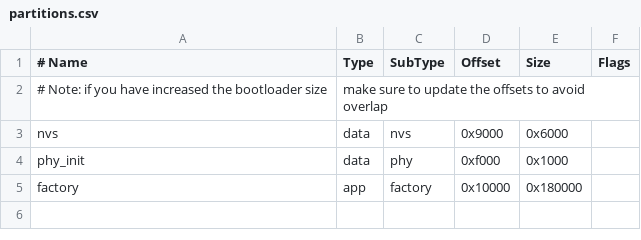
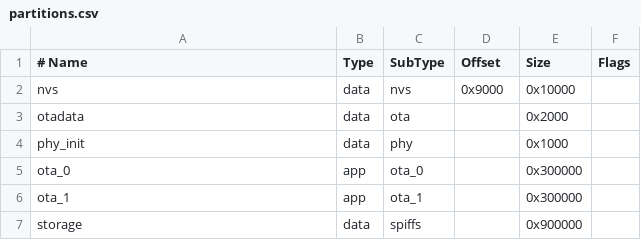
Before and after one commit to net-iiot/network, a CSV file: partitions.csv, drawn as a sheet; removed rows and columns are numbered as before the commit, all else as after; the diff names each change by its address in the sheet, - before the commit and + after, or states it on an @@ line.

Commit message:
fix: ajuste de pinos UART, partitions e roteamento no gateway

```diff
--- a/partitions.csv
+++ b/partitions.csv
-row 2: # Note: if you have increased the bootloader size | make sure to update the offsets to avoid overlap
-E2 (Size): 0x6000
+E2 (Size): 0x10000
+row 3: otadata | data | ota |  | 0x2000
-D4 (Offset): 0xf000
+D4 (Offset): (empty)
-row 5: factory | app | factory | 0x10000 | 0x180000
+row 5: ota_0 | app | ota_0 |  | 0x300000
+row 6: ota_1 | app | ota_1 |  | 0x300000
+row 7: storage | data | spiffs |  | 0x900000
```
Also changed, not shown: 4 other files.
